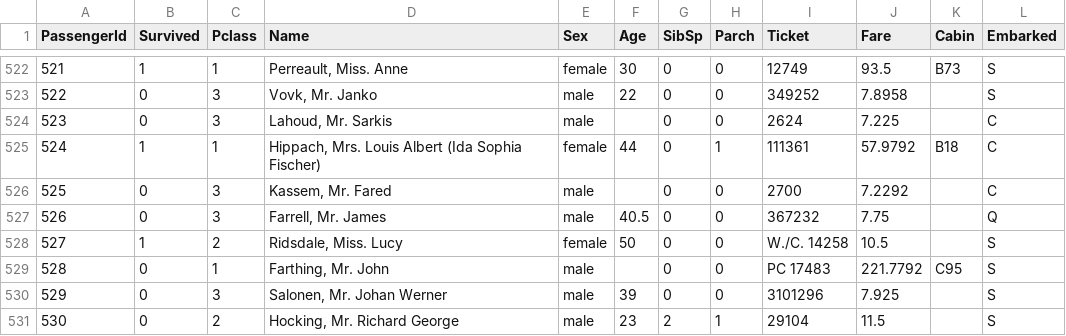
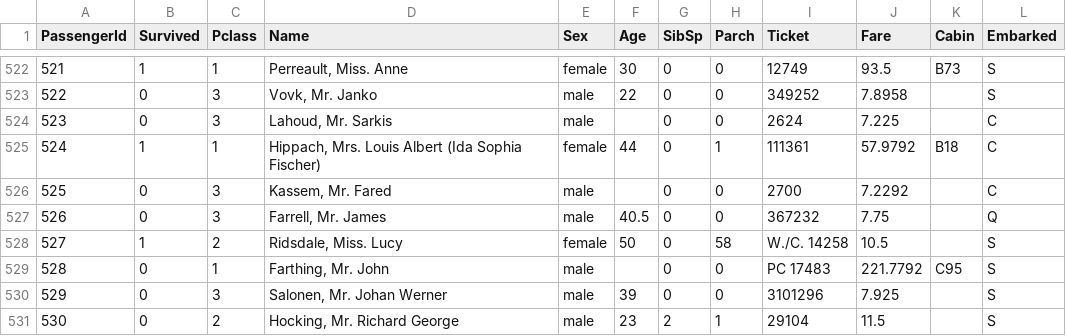
Before and after one commit to BOUTAMGHARINE/kaggle-titanic, a CSV file: data/train.csv, drawn as a sheet; only a part is shown, gaps mark what is left out.

```diff
--- a/data/train.csv
+++ b/data/train.csv
@@ -527,3 +527,3 @@ PassengerId,Survived,Pclass,Name,Sex,Age,SibSp,Parch,Ticket,Fare,Cabin,Embarked
 526,0,3,"Farrell, Mr. James",male,40.5,0,0,367232,7.75,,Q
-527,1,2,"Ridsdale, Miss. Lucy",female,50,0,0,W./C. 14258,10.5,,S
+527,1,2,"Ridsdale, Miss. Lucy",female,50,0,58,W./C. 14258,10.5,,S
 528,0,1,"Farthing, Mr. John",male,,0,0,PC 17483,221.7792,C95,S
```
Also changed, not shown: 1 other file.
